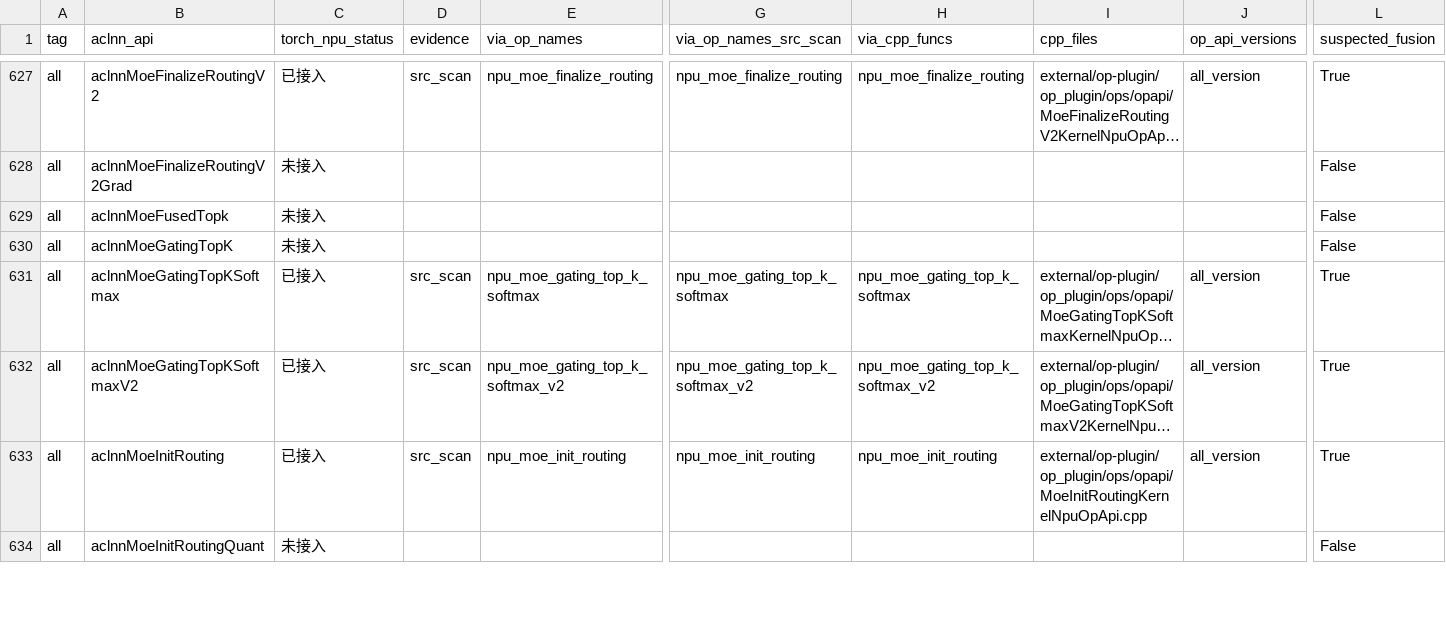
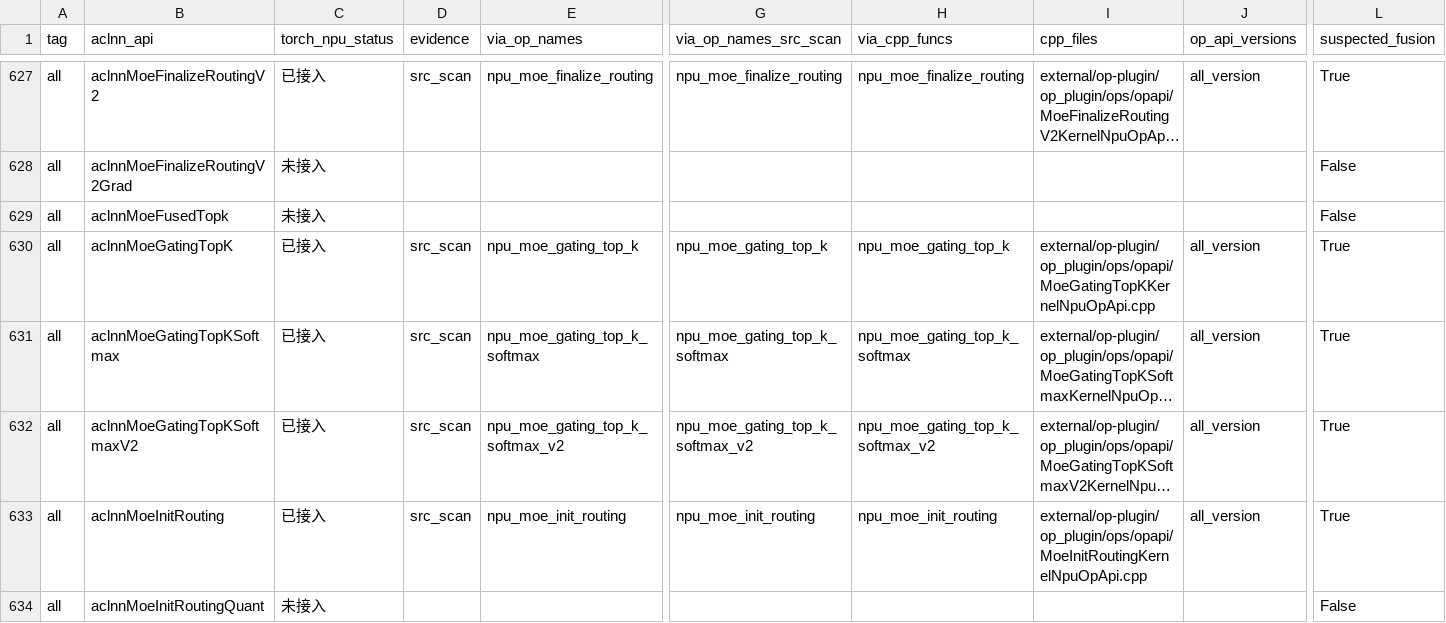
Before and after one commit to Fzilan/aclnn-dashboard, a CSV file: data/reports/aclnn_to_torch_npu.csv, drawn as a sheet; only a part is shown, gaps mark what is left out; long unchanged cells end in …; the diff covers the shown part only; the diff names each change by its address in the sheet, - before the commit and + after, or states it on an @@ line.

```diff
--- a/data/reports/aclnn_to_torch_npu.csv
+++ b/data/reports/aclnn_to_torch_npu.csv
-C630 (torch_npu_status): 未接入
+C630 (torch_npu_status): 已接入
-D630 (evidence): (empty)
+D630 (evidence): src_scan
-E630 (via_op_names): (empty)
+E630 (via_op_names): npu_moe_gating_top_k
-G630 (via_op_names_src_scan): (empty)
+G630 (via_op_names_src_scan): npu_moe_gating_top_k
-H630 (via_cpp_funcs): (empty)
+H630 (via_cpp_funcs): npu_moe_gating_top_k
-I630 (cpp_files): (empty)
+I630 (cpp_files): external/op-plugin/op_plugin/ops/opapi/MoeGatingTopKKernelNpuOpApi.cpp
-J630 (op_api_versions): (empty)
+J630 (op_api_versions): all_version
-L630 (suspected_fusion): False
+L630 (suspected_fusion): True
```
Also changed, not shown: 1 edited cell elsewhere in this file, data/reports/aclnn_to_all.csv, 4 other files.
